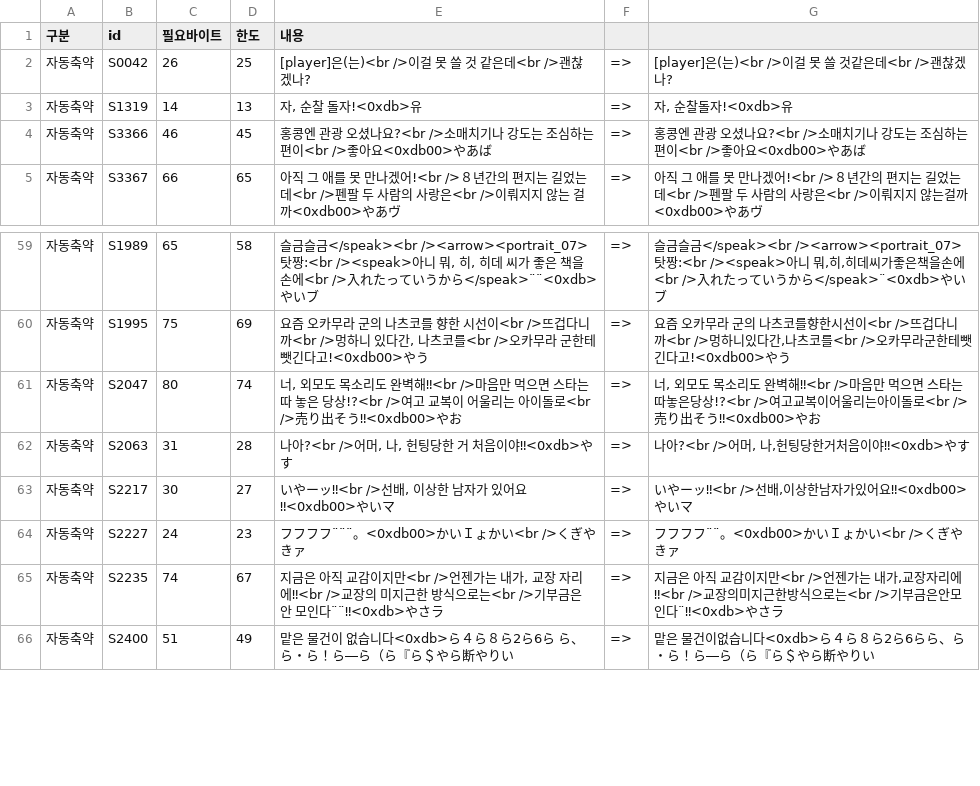
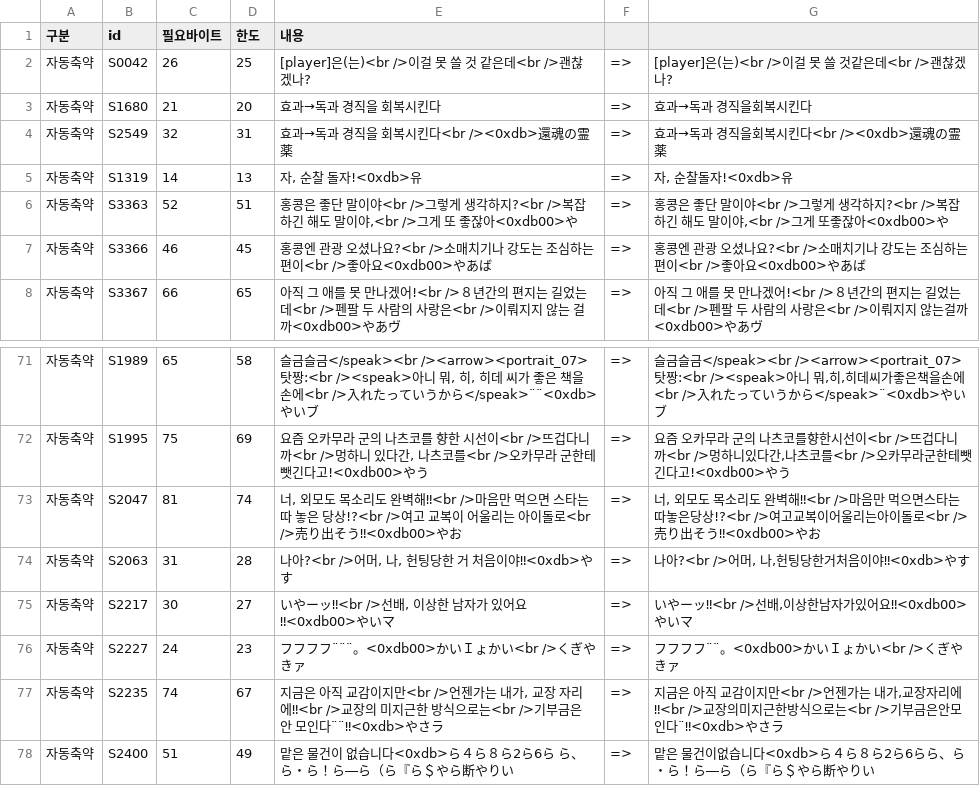
Before and after one commit to lming10275-NOAsARK/-, a TSV file: 3x3eyes_kr/translation/overflow_report.tsv, drawn as a sheet; only a part is shown, gaps mark what is left out; the diff covers the shown part only.

```diff
--- a/3x3eyes_kr/translation/overflow_report.tsv
+++ b/3x3eyes_kr/translation/overflow_report.tsv
@@ -2,3 +2,6 @@
 자동축약	S0042	26	25	[player]은(는)<br />이걸 못 쓸 것 같은데<br />괜찮겠나?	=>	[player]은(는)<br />이걸 못 쓸 것같은데<br />괜찮겠나?
+자동축약	S1680	21	20	효과→독과 경직을 회복시킨다	=>	효과→독과 경직을회복시킨다
+자동축약	S2549	32	31	효과→독과 경직을 회복시킨다<br /><0xdb>還魂の霊薬	=>	효과→독과 경직을회복시킨다<br /><0xdb>還魂の霊薬
 자동축약	S1319	14	13	자, 순찰 돌자!<0xdb>유	=>	자, 순찰돌자!<0xdb>유
+자동축약	S3363	52	51	홍콩은 좋단 말이야<br />그렇게 생각하지?<br />복잡하긴 해도 말이야,<br />그게 또 좋잖아<0xdb00>や	=>	홍콩은 좋단 말이야<br />그렇게 생각하지?<br />복잡하긴 해도 말이야,<br />그게 또좋잖아<0xdb00>や
 자동축약	S3366	46	45	홍콩엔 관광 오셨나요?<br />소매치기나 강도는 조심하는 편이<br />좋아요<0xdb00>やあば	=>	홍콩엔 관광 오셨나요?<br />소매치기나 강도는 조심하는편이<br />좋아요<0xdb00>やあば
@@ -60,3 +72,3 @@
 자동축약	S1995	75	69	요즘 오카무라 군의 나츠코를 향한 시선이<br />뜨겁다니까<br />멍하니 있다간, 나츠코를<br />오카무라 군한테 뺏긴다고!<0xdb00>やう	=>	요즘 오카무라 군의 나츠코를향한시선이<br />뜨겁다니까<br />멍하니있다간,나츠코를<br />오카무라군한테뺏긴다고!<0xdb00>やう
-자동축약	S2047	80	74	너, 외모도 목소리도 완벽해‼<br />마음만 먹으면 스타는 따 놓은 당상!?<br />여고 교복이 어울리는 아이돌로<br />売り出そう‼<0xdb00>やお	=>	너, 외모도 목소리도 완벽해‼<br />마음만 먹으면 스타는따놓은당상!?<br />여고교복이어울리는아이돌로<br />売り出そう‼<0xdb00>やお
+자동축약	S2047	81	74	너, 외모도 목소리도 완벽해‼<br />마음만 먹으면 스타는 따 놓은 당상!?<br />여고 교복이 어울리는 아이돌로<br />売り出そう‼<0xdb00>やお	=>	너, 외모도 목소리도 완벽해‼<br />마음만 먹으면스타는따놓은당상!?<br />여고교복이어울리는아이돌로<br />売り出そう‼<0xdb00>やお
 자동축약	S2063	31	28	나아?<br />어머, 나, 헌팅당한 거 처음이야‼<0xdb>やす	=>	나아?<br />어머, 나,헌팅당한거처음이야‼<0xdb>やす
```
Also changed, not shown: 14 added rows and 6 edited cells elsewhere in this file, 3x3eyes_kr/translation/script_junk.tsv, 6 other files.
